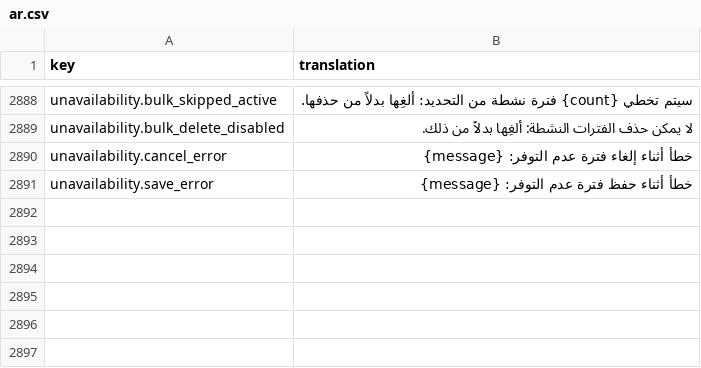
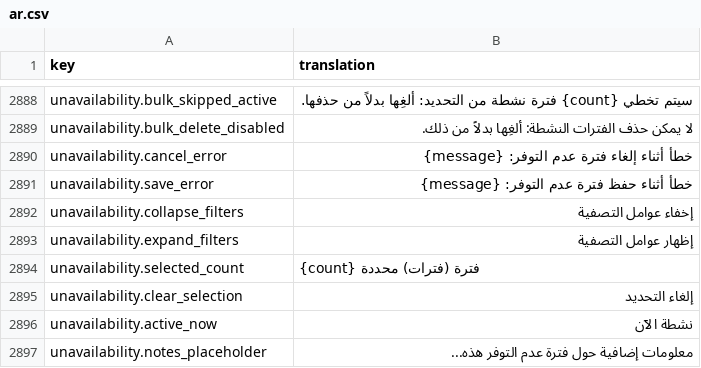
Before and after one commit to IgnacioFernandezSoriano/ONEMS, a CSV file: public/locales/ar.csv, drawn as a sheet; only a part is shown, gaps mark what is left out; the diff names each change by its address in the sheet, - before the commit and + after, or states it on an @@ line.

```diff
--- a/public/locales/ar.csv
+++ b/public/locales/ar.csv
+row 2892: unavailability.collapse_filters | إخفاء عوامل التصفية
+row 2893: unavailability.expand_filters | إظهار عوامل التصفية
+row 2894: unavailability.selected_count | {count} فترة (فترات) محددة
+row 2895: unavailability.clear_selection | إلغاء التحديد
+row 2896: unavailability.active_now | نشطة الآن
+row 2897: unavailability.notes_placeholder | معلومات إضافية حول فترة عدم التوفر هذه...
```
Also changed, not shown: public/locales/en.csv, public/locales/es.csv, 2 other files.
